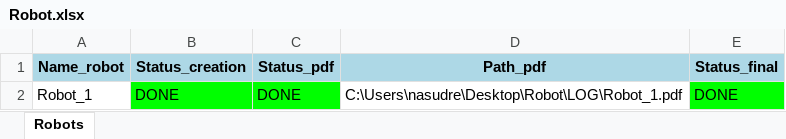
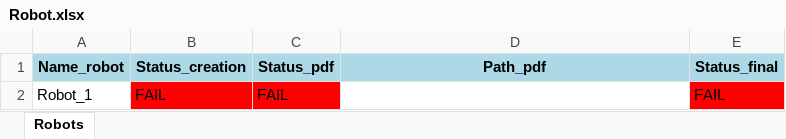
Before and after one commit to aliSg98/robot, an Excel workbook: LOG/Robot.xlsx, sheet Robots, drawn as a sheet; values as stored, in another font and other column widths than the file's, no borders; removed rows and columns are numbered as before the commit, all else as after; the diff names each change by its address in the sheet, - before the commit and + after, or states it on an @@ line.

Commit message:
robot10.2

```diff
--- a/LOG/Robot.xlsx (sheet Robots)
+++ b/LOG/Robot.xlsx (sheet Robots)
-row 2: Robot_1 | DONE | DONE | C:\Users\nasudre\Desktop\Robot\LOG\Robot_1.pdf | DONE
+row 2: Robot_1 | FAIL | FAIL |  | FAIL
```
Also changed, not shown: 12 other files.
